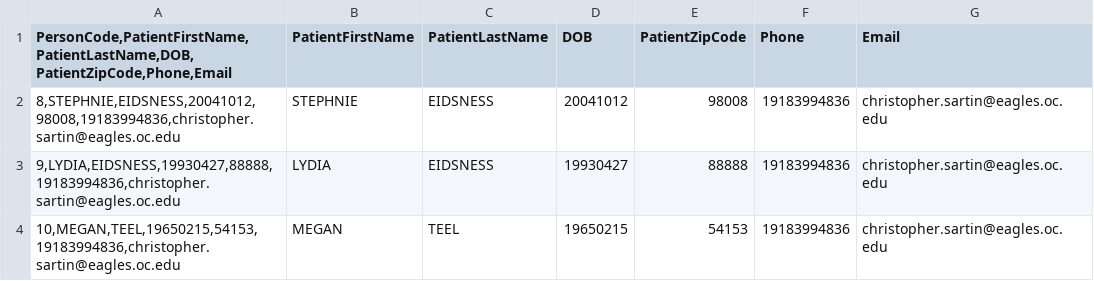
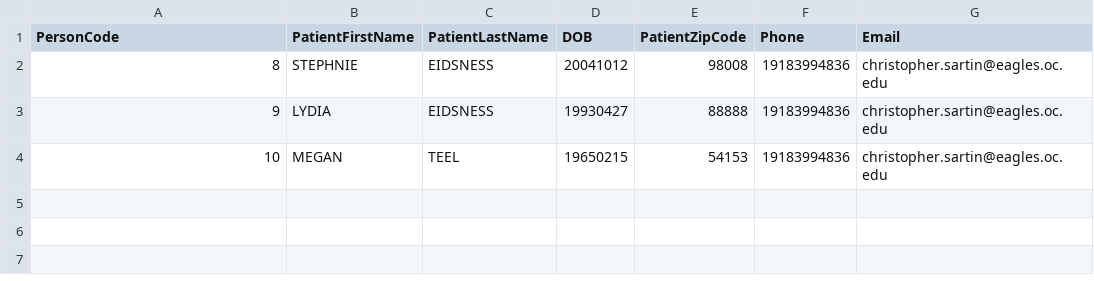
Before and after one commit to thethorne48/PPOK, a CSV file: PPOK-Twilio/PPOL-Twilio.Test/App_Data/RecallCSVTest.csv, drawn as a sheet.

```diff
--- a/PPOK-Twilio/PPOL-Twilio.Test/App_Data/RecallCSVTest.csv
+++ b/PPOK-Twilio/PPOL-Twilio.Test/App_Data/RecallCSVTest.csv
@@ -1,4 +1,4 @@
-"PersonCode,PatientFirstName,PatientLastName,DOB,PatientZipCode,Phone,Email",PatientFirstName,PatientLastName,DOB,PatientZipCode,Phone,Email
-"8,STEPHNIE,EIDSNESS,20041012,98008,19183994836,christopher.sartin@eagles.oc.edu",STEPHNIE,EIDSNESS,20041012,98008,19183994836,christopher.sartin@eagles.oc.edu
-"9,LYDIA,EIDSNESS,19930427,88888,19183994836,christopher.sartin@eagles.oc.edu",LYDIA,EIDSNESS,19930427,88888,19183994836,christopher.sartin@eagles.oc.edu
-"10,MEGAN,TEEL,19650215,54153,19183994836,christopher.sartin@eagles.oc.edu",MEGAN,TEEL,19650215,54153,19183994836,christopher.sartin@eagles.oc.edu
+PersonCode,PatientFirstName,PatientLastName,DOB,PatientZipCode,Phone,Email
+8,STEPHNIE,EIDSNESS,20041012,98008,19183994836,christopher.sartin@eagles.oc.edu
+9,LYDIA,EIDSNESS,19930427,88888,19183994836,christopher.sartin@eagles.oc.edu
+10,MEGAN,TEEL,19650215,54153,19183994836,christopher.sartin@eagles.oc.edu
```
Also changed, not shown: 2 other files.
